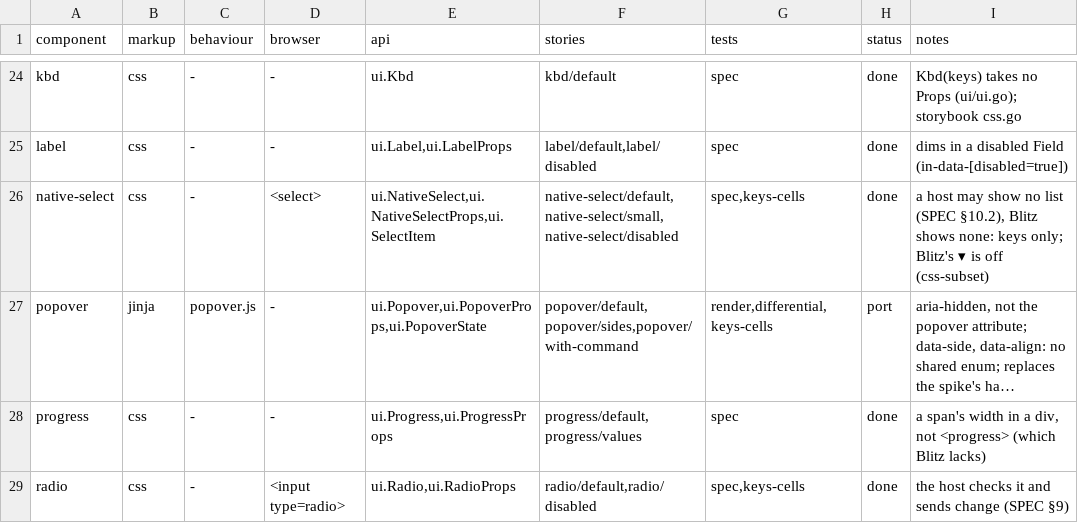
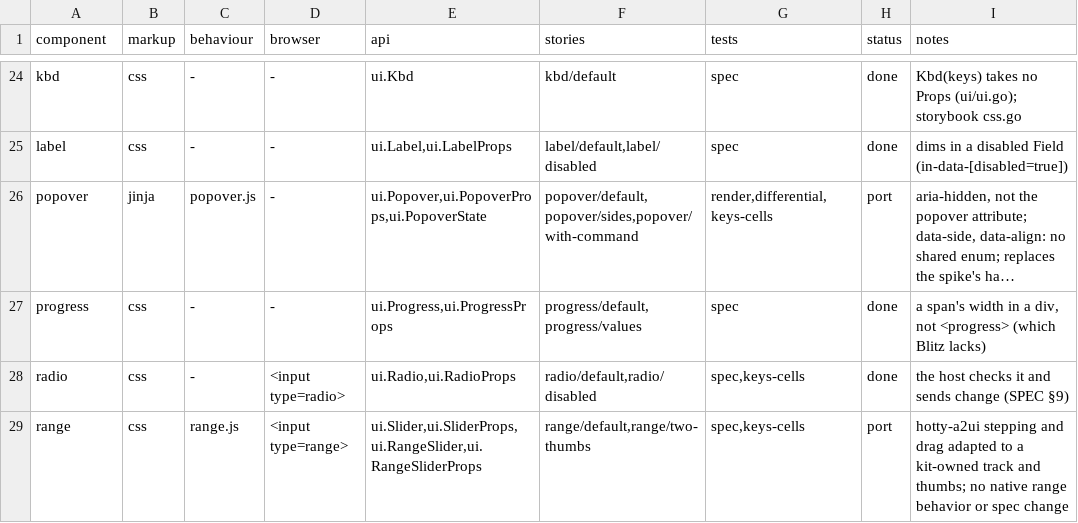
Before and after one commit to neuroplastio/hotty-surf, a TSV file: ui/coverage.tsv, drawn as a sheet; only a part is shown, gaps mark what is left out; the shorter side is filled out with more unchanged rows; long unchanged cells end in …; the diff names each change by its address in the sheet, - before the commit and + after, or states it on an @@ line.

Commit message:
ui: drop native-select stories and scorecard entry (unsupported in hotty-blitz)

```diff
--- a/ui/coverage.tsv
+++ b/ui/coverage.tsv
-row 26: native-select | css | - | <select> | ui.NativeSelect,ui.NativeSelectProps,ui.SelectItem | native-select/default,native-select/small,native-select/disabled | spec,keys-cells | done | a host may show no list (SPEC §10.2), Blitz shows none: keys only; Blitz's ▾ is off (css-subset)
```
Also changed, not shown: 3 other files.
